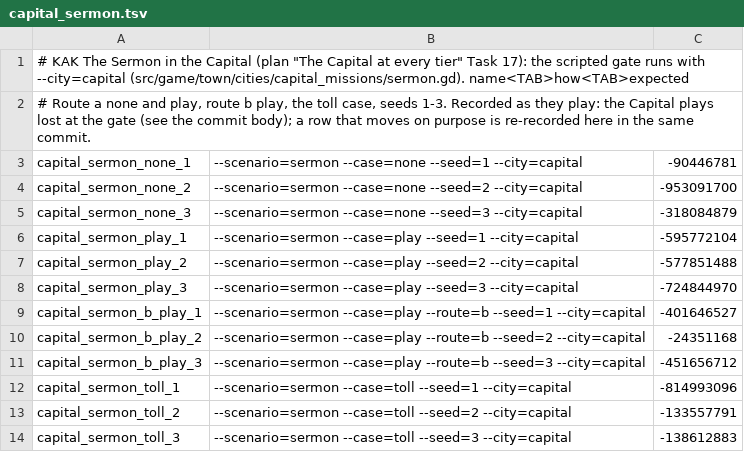
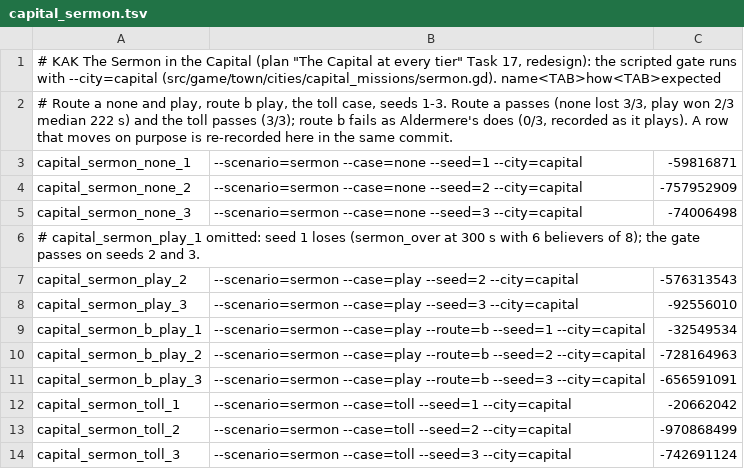
Before and after one commit to audoraemon/vfxProve, a TSV file: tools/dev/refs/capital_sermon.tsv, drawn as a sheet.

```diff
--- a/tools/dev/refs/capital_sermon.tsv
+++ b/tools/dev/refs/capital_sermon.tsv
@@ -1,14 +1,14 @@
-# KAK The Sermon in the Capital (plan "The Capital at every tier" Task 17): the scripted gate runs with --city=capital (src/game/town/cities/capital_missions/sermon.gd). name<TAB>how<TAB>expected
-# Route a none and play, route b play, the toll case, seeds 1-3. Recorded as they play: the Capital plays lost at the gate (see the commit body); a row that moves on purpose is re-recorded here in the same commit.
-capital_sermon_none_1	--scenario=sermon --case=none --seed=1 --city=capital	-90446781
-capital_sermon_none_2	--scenario=sermon --case=none --seed=2 --city=capital	-953091700
-capital_sermon_none_3	--scenario=sermon --case=none --seed=3 --city=capital	-318084879
-capital_sermon_play_1	--scenario=sermon --case=play --seed=1 --city=capital	-595772104
-capital_sermon_play_2	--scenario=sermon --case=play --seed=2 --city=capital	-577851488
-capital_sermon_play_3	--scenario=sermon --case=play --seed=3 --city=capital	-724844970
-capital_sermon_b_play_1	--scenario=sermon --case=play --route=b --seed=1 --city=capital	-401646527
-capital_sermon_b_play_2	--scenario=sermon --case=play --route=b --seed=2 --city=capital	-24351168
-capital_sermon_b_play_3	--scenario=sermon --case=play --route=b --seed=3 --city=capital	-451656712
-capital_sermon_toll_1	--scenario=sermon --case=toll --seed=1 --city=capital	-814993096
-capital_sermon_toll_2	--scenario=sermon --case=toll --seed=2 --city=capital	-133557791
-capital_sermon_toll_3	--scenario=sermon --case=toll --seed=3 --city=capital	-138612883
+# KAK The Sermon in the Capital (plan "The Capital at every tier" Task 17, redesign): the scripted gate runs with --city=capital (src/game/town/cities/capital_missions/sermon.gd). name<TAB>how<TAB>expected
+# Route a none and play, route b play, the toll case, seeds 1-3. Route a passes (none lost 3/3, play won 2/3 median 222 s) and the toll passes (3/3); route b fails as Aldermere's does (0/3, recorded as it plays). A row that moves on purpose is re-recorded here in the same commit.
+capital_sermon_none_1	--scenario=sermon --case=none --seed=1 --city=capital	-59816871
+capital_sermon_none_2	--scenario=sermon --case=none --seed=2 --city=capital	-757952909
+capital_sermon_none_3	--scenario=sermon --case=none --seed=3 --city=capital	-74006498
+# capital_sermon_play_1 omitted: seed 1 loses (sermon_over at 300 s with 6 believers of 8); the gate passes on seeds 2 and 3.
+capital_sermon_play_2	--scenario=sermon --case=play --seed=2 --city=capital	-576313543
+capital_sermon_play_3	--scenario=sermon --case=play --seed=3 --city=capital	-92556010
+capital_sermon_b_play_1	--scenario=sermon --case=play --route=b --seed=1 --city=capital	-32549534
+capital_sermon_b_play_2	--scenario=sermon --case=play --route=b --seed=2 --city=capital	-728164963
+capital_sermon_b_play_3	--scenario=sermon --case=play --route=b --seed=3 --city=capital	-656591091
+capital_sermon_toll_1	--scenario=sermon --case=toll --seed=1 --city=capital	-20662042
+capital_sermon_toll_2	--scenario=sermon --case=toll --seed=2 --city=capital	-970868499
+capital_sermon_toll_3	--scenario=sermon --case=toll --seed=3 --city=capital	-742691124
```
Also changed, not shown: 2 other files.
